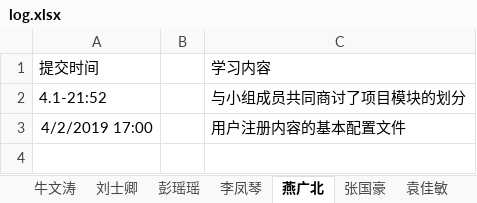
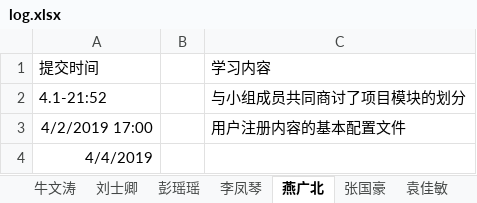
Before and after one commit to jeestu/software, an Excel workbook: log.xlsx, sheet 燕广北, drawn as a sheet; values as stored, in another font and other column widths than the file's, no borders; the diff names each change by its address in the sheet, - before the commit and + after, or states it on an @@ line.

```diff
--- a/log.xlsx (sheet 燕广北)
+++ b/log.xlsx (sheet 燕广北)
+row 4: 4/4/2019
```
Also changed, not shown: sheet 刘士卿.
